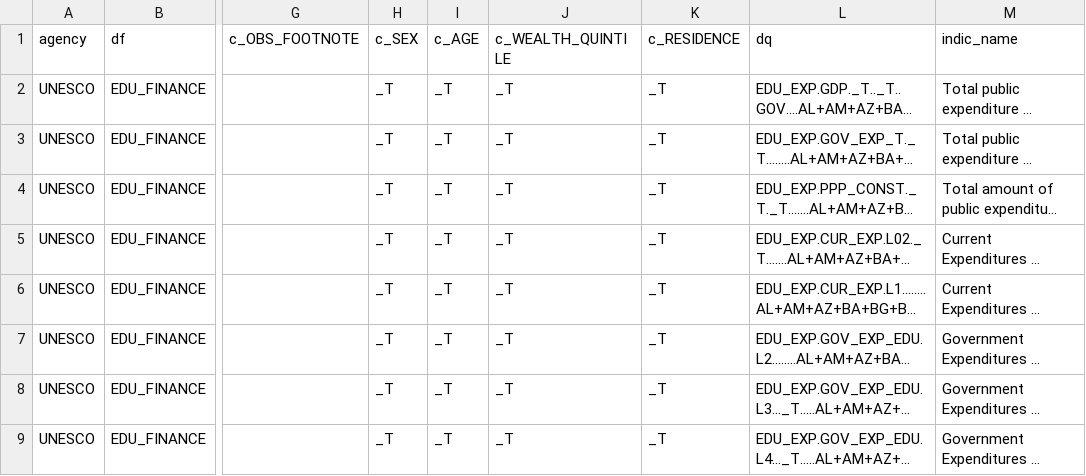
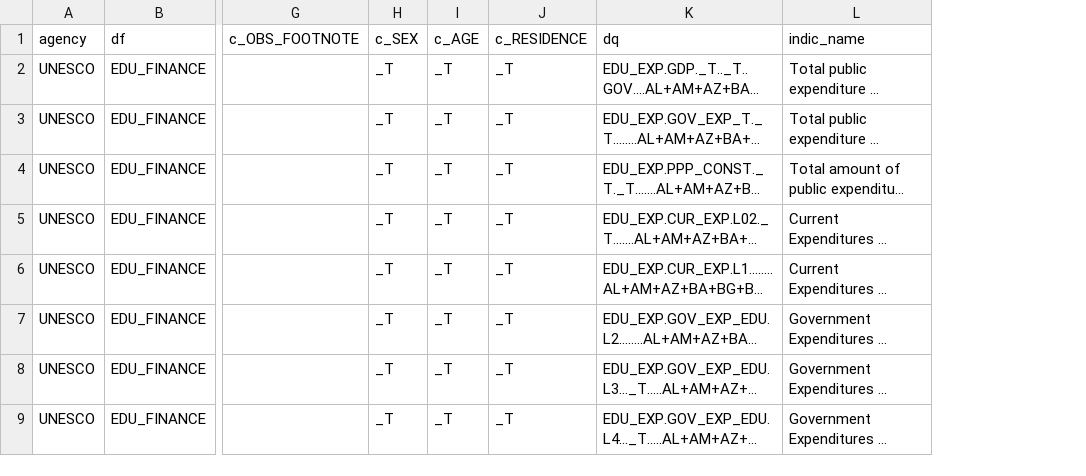
Before and after one commit to UNICEFECAR/ETL_Transmonee, a CSV file: source_configs/unesco/EDU_UIS_EDUFIN_toDown.csv, drawn as a sheet; only a part is shown, gaps mark what is left out; long unchanged cells end in …; the diff names each change by its address in the sheet, - before the commit and + after, or states it on an @@ line.

Commit message:
code refactoring, configurations complete

```diff
--- a/source_configs/unesco/EDU_UIS_EDUFIN_toDown.csv
+++ b/source_configs/unesco/EDU_UIS_EDUFIN_toDown.csv
-column J (c_WEALTH_QUINTILE), rows 2-9: all _T
```
Also changed, not shown: 7 other files.
